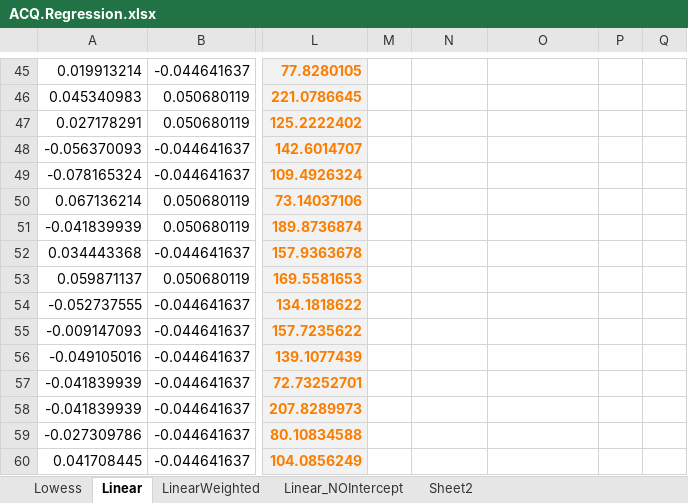
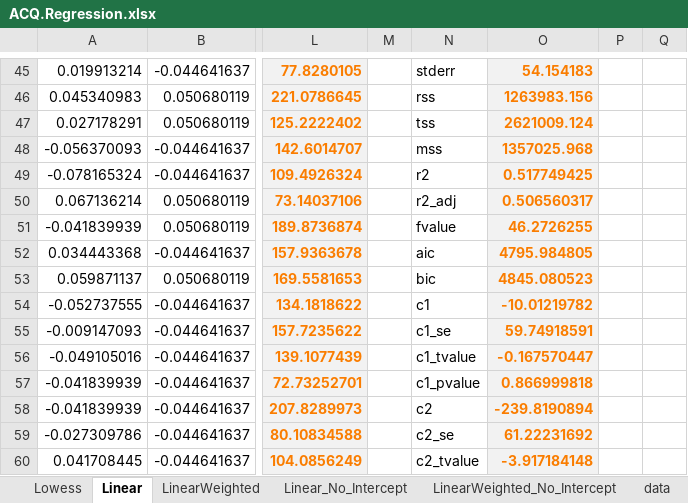
Before and after one commit to ratesquant/ACQ, an Excel workbook: ACQ.Excel/ACQ.Regression.xlsx, sheet Linear, drawn as a sheet; only a part is shown, gaps mark what is left out; values as stored, in another font and other column widths than the file's, no borders; charts and pictures not drawn; the diff covers the shown part only; the diff names each change by its address in the sheet, - before the commit and + after, or states it on an @@ line.

Commit message:
fixed some issues with linear regression -  coefficients in all 4 cases match with R, error estimates are not

```diff
--- a/ACQ.Excel/ACQ.Regression.xlsx (sheet Linear)
+++ b/ACQ.Excel/ACQ.Regression.xlsx (sheet Linear)
-sheet tab: Linear_NOIntercept
+sheet tab: Linear_No_Intercept
-sheet tab: Sheet2
+sheet tab: data
+sheet tab: LinearWeighted_No_Intercept
-N45: (empty)
+N45: stderr
-O45:O60 fill: none
+O45:O60 fill: #F2F2F2
-O45: (empty)
+O45: 54.154183
-N46: (empty)
+N46: rss
-O46: (empty)
+O46: 1263983.156
-N47: (empty)
+N47: tss
-O47: (empty)
+O47: 2621009.124
-N48: (empty)
+N48: mss
-O48: (empty)
+O48: 1357025.968
-N49: (empty)
+N49: r2
-O49: (empty)
+O49: 0.517749425
-N50: (empty)
+N50: r2_adj
-O50: (empty)
+O50: 0.506560317
-N51: (empty)
+N51: fvalue
-O51: (empty)
+O51: 46.2726255
-N52: (empty)
+N52: aic
-O52: (empty)
+O52: 4795.984805
-N53: (empty)
+N53: bic
-O53: (empty)
+O53: 4845.080523
-N54: (empty)
+N54: c1
-O54: (empty)
+O54: -10.01219782
-N55: (empty)
+N55: c1_se
-O55: (empty)
+O55: 59.74918591
-N56: (empty)
+N56: c1_tvalue
-O56: (empty)
+O56: -0.167570447
-N57: (empty)
+N57: c1_pvalue
-O57: (empty)
+O57: 0.866999818
-N58: (empty)
+N58: c2
-O58: (empty)
+O58: -239.8190894
-N59: (empty)
+N59: c2_se
-O59: (empty)
+O59: 61.22231692
-N60: (empty)
+N60: c2_tvalue
-O60: (empty)
+O60: -3.917184148
```
Also changed, not shown: 100 edited cells, cell formats and merged cells elsewhere in this sheet, sheet LinearWeighted, sheet Linear_No_Intercept, sheet Lowess, charts or pictures, Distribution/ACQ.Regression.xlsx, 5 other files.
